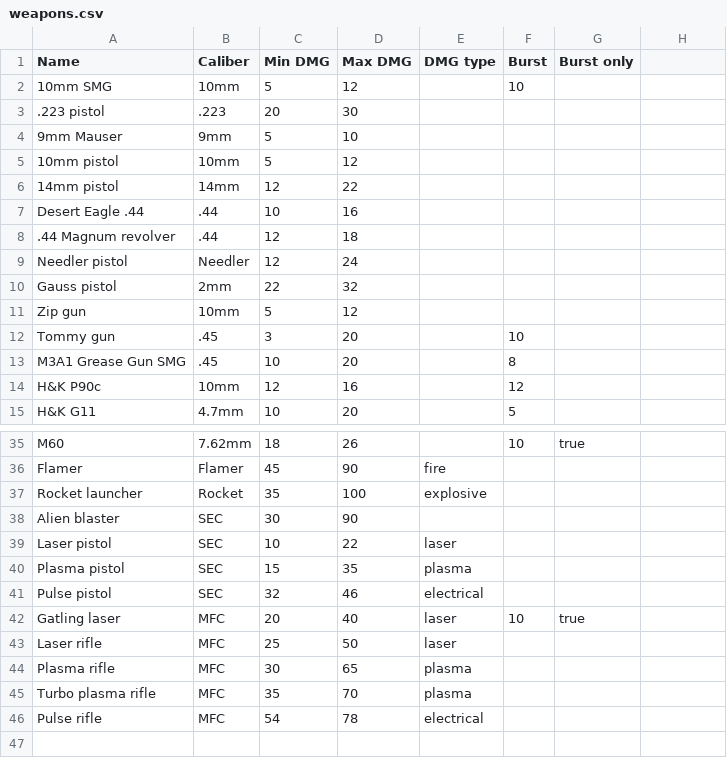
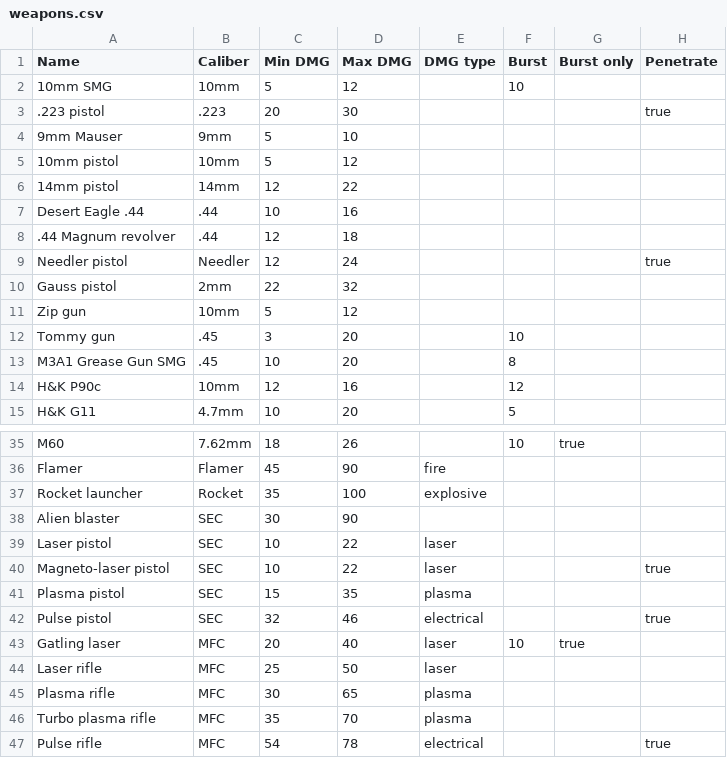
Before and after one commit to BGforgeNet/fodc, a CSV file: data/mods/vanilla/weapons.csv, drawn as a sheet; only a part is shown, gaps mark what is left out; addresses are those after the commit; the diff names each change by its address in the sheet, - before the commit and + after, or states it on an @@ line.

Commit message:
add penetrate support

```diff
--- a/data/mods/vanilla/weapons.csv
+++ b/data/mods/vanilla/weapons.csv
-H1: (empty)
+H1: Penetrate
-H3 (Penetrate): (empty)
+H3 (Penetrate): true
-H9 (Penetrate): (empty)
+H9 (Penetrate): true
+row 40: Magneto-laser pistol | SEC | 10 | 22 | laser |  |  | true
-H42 (Penetrate): (empty)
+H42 (Penetrate): true
-H47 (Penetrate): (empty)
+H47 (Penetrate): true
```
Also changed, not shown: 4 other files.
